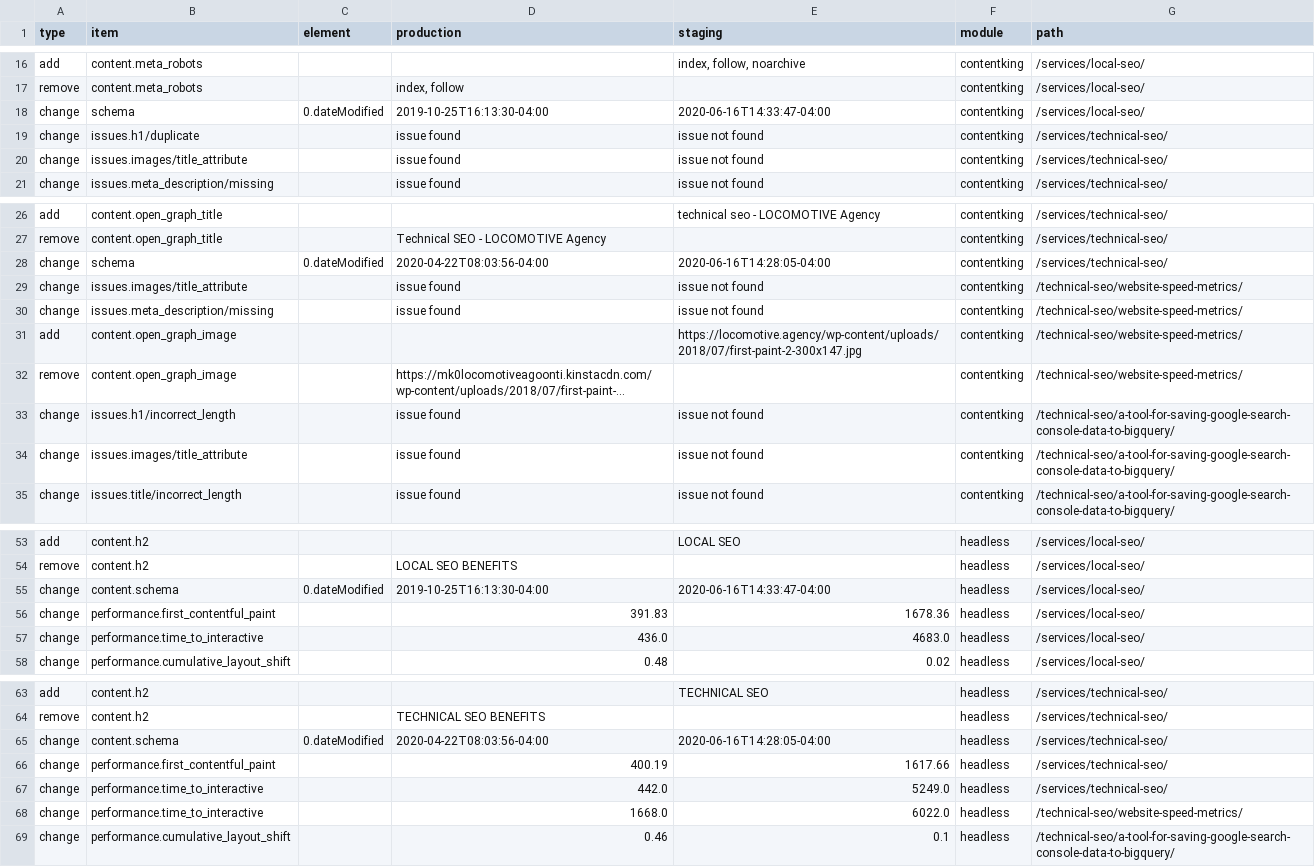
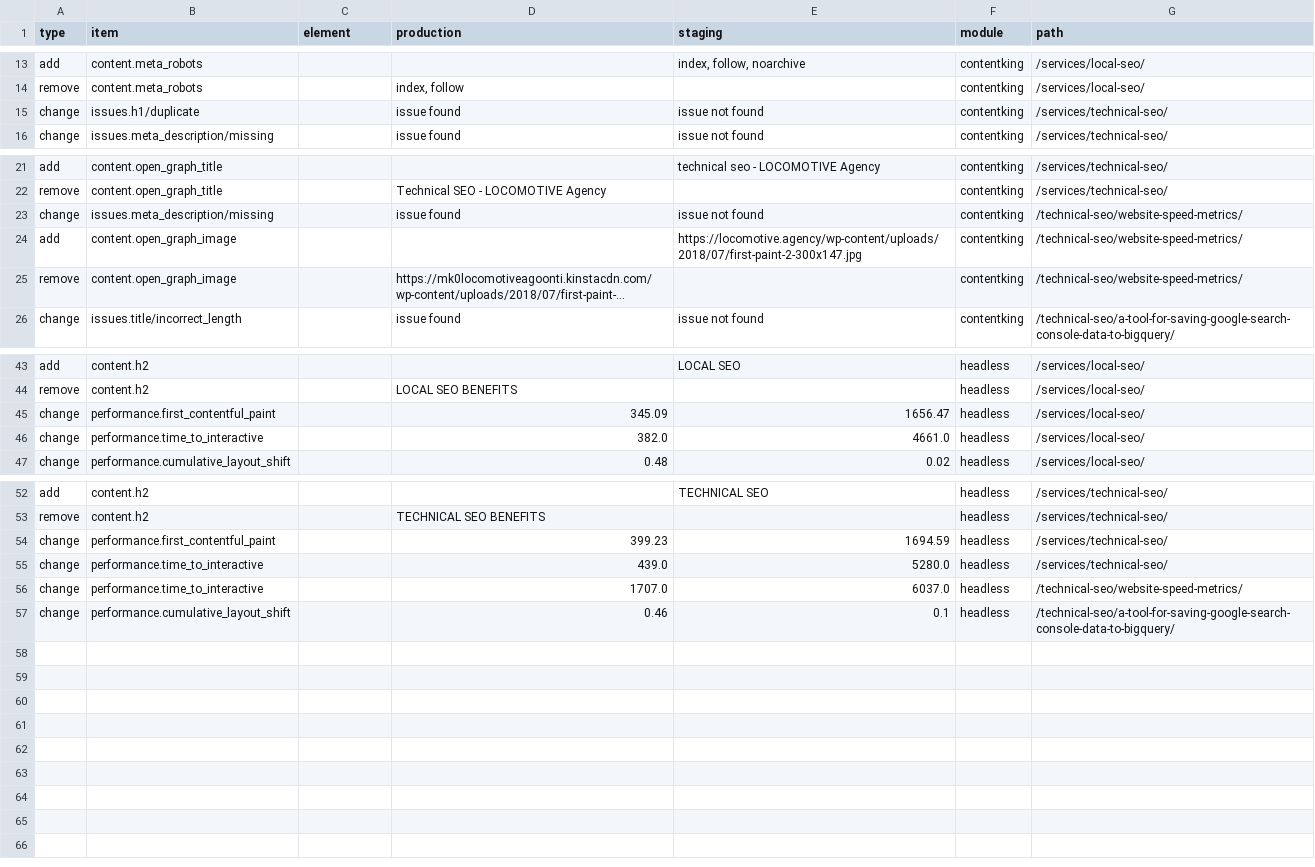
Before and after one commit to locomotive-agency/SEODeploy, a CSV file: output.csv, drawn as a sheet; only a part is shown, gaps mark what is left out; long unchanged cells end in …; removed rows and columns are numbered as before the commit, all else as after; the diff covers the shown part only; the diff names each change by its address in the sheet, - before the commit and + after, or states it on an @@ line.

Commit message:
Added wait to ContentKing break for bad results.

```diff
--- a/output.csv
+++ b/output.csv
-row 18: change | schema | 0.dateModified | 2019-10-25T16:13:30-04:00 | 2020-06-16T14:33:47-04:00 | contentking | /services/local-seo/
-row 20: change | issues.images/title_attribute |  | issue found | issue not found | contentking | /services/technical-seo/
-row 28: change | schema | 0.dateModified | 2020-04-22T08:03:56-04:00 | 2020-06-16T14:28:05-04:00 | contentking | /services/technical-seo/
-row 29: change | issues.images/title_attribute |  | issue found | issue not found | contentking | /technical-seo/website-speed-metrics/
-row 33: change | issues.h1/incorrect_length |  | issue found | issue not found | contentking | /technical-seo/a-tool-for-saving-google-search-console-data-to-bigquery/
-row 34: change | issues.images/title_attribute |  | issue found | issue not found | contentking | /technical-seo/a-tool-for-saving-google-search-console-data-to-bigquery/
-row 55: change | content.schema | 0.dateModified | 2019-10-25T16:13:30-04:00 | 2020-06-16T14:33:47-04:00 | headless | /services/local-seo/
-D45 (production): 391.83
+D45 (production): 345.09
-E45 (staging): 1678.36
+E45 (staging): 1656.47
-D46 (production): 436.0
+D46 (production): 382.0
-E46 (staging): 4683.0
+E46 (staging): 4661.0
-row 65: change | content.schema | 0.dateModified | 2020-04-22T08:03:56-04:00 | 2020-06-16T14:28:05-04:00 | headless | /services/technical-seo/
-D54 (production): 400.19
+D54 (production): 399.23
-E54 (staging): 1617.66
+E54 (staging): 1694.59
-D55 (production): 442.0
+D55 (production): 439.0
-E55 (staging): 5249.0
+E55 (staging): 5280.0
-D56 (production): 1668.0
+D56 (production): 1707.0
-E56 (staging): 6022.0
+E56 (staging): 6037.0
```
Also changed, not shown: 4 removed rows and 5 edited cells elsewhere in this file, 1 other file.
